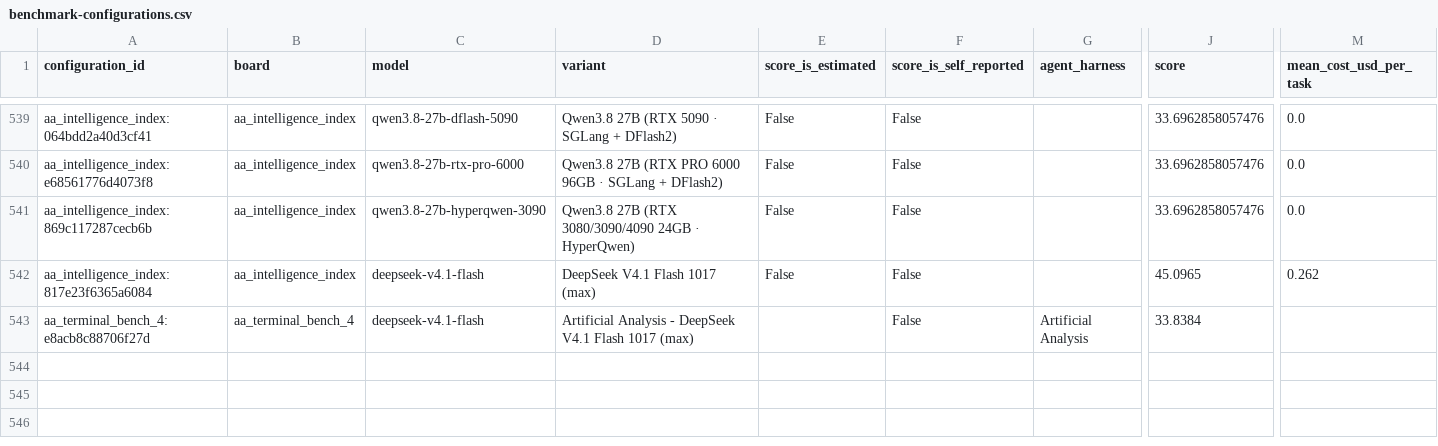
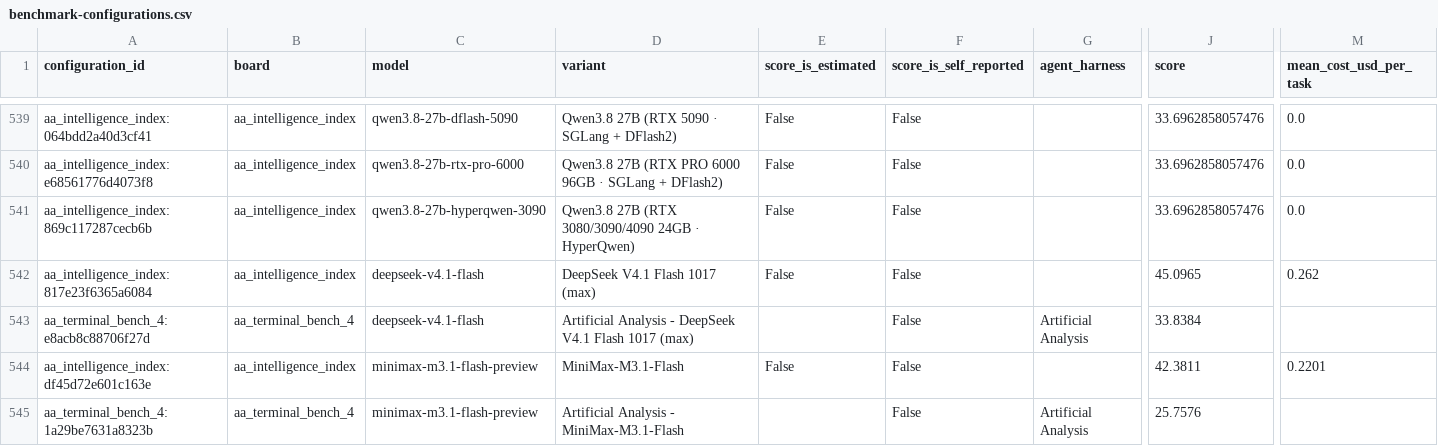
Before and after one commit to FEI352/real-api-pricing, a CSV file: derived/benchmark-configurations.csv, drawn as a sheet; only a part is shown, gaps mark what is left out; rows hold the shown columns only; the diff names each change by its address in the sheet, - before the commit and + after, or states it on an @@ line.

```diff
--- a/derived/benchmark-configurations.csv
+++ b/derived/benchmark-configurations.csv
+row 544: aa_intelligence_index:df45d72e601c163e | aa_intelligence_index | minimax-m3.1-flash-preview | MiniMax-M3.1-Flash | False | False |  | 42.3811 | 0.2201
+row 545: aa_terminal_bench_4:1a29be7631a8323b | aa_terminal_bench_4 | minimax-m3.1-flash-preview | Artificial Analysis - MiniMax-M3.1-Flash |  | False | Artificial Analysis | 25.7576
```
Also changed, not shown: derived/points.csv, 18 other files.
